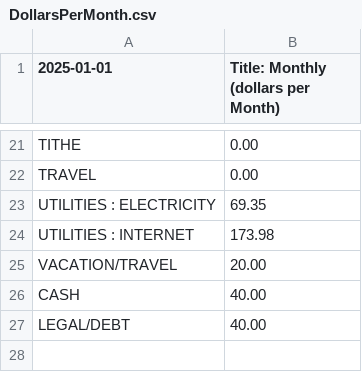
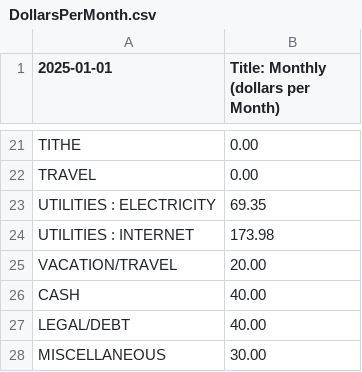
Before and after one commit to jbyrnescu/finance, a CSV file: DollarsPerMonth.csv, drawn as a sheet; only a part is shown, gaps mark what is left out.

```diff
--- a/DollarsPerMonth.csv
+++ b/DollarsPerMonth.csv
@@ -27 +27,2 @@ CASH,40.00
 LEGAL/DEBT,40.00
+MISCELLANEOUS,30.00
```
Also changed, not shown: Categorize/Categorized.csv, DollarsPerDayExpenditures.csv.
